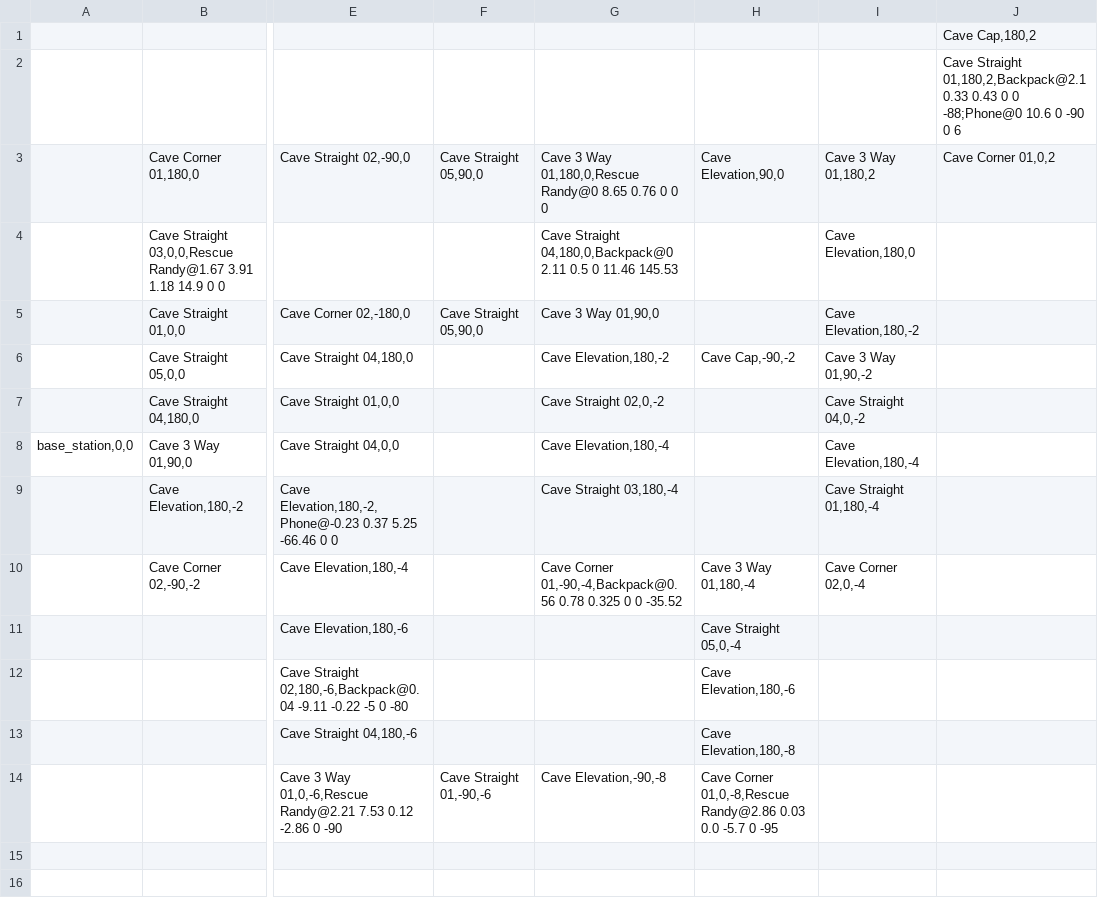
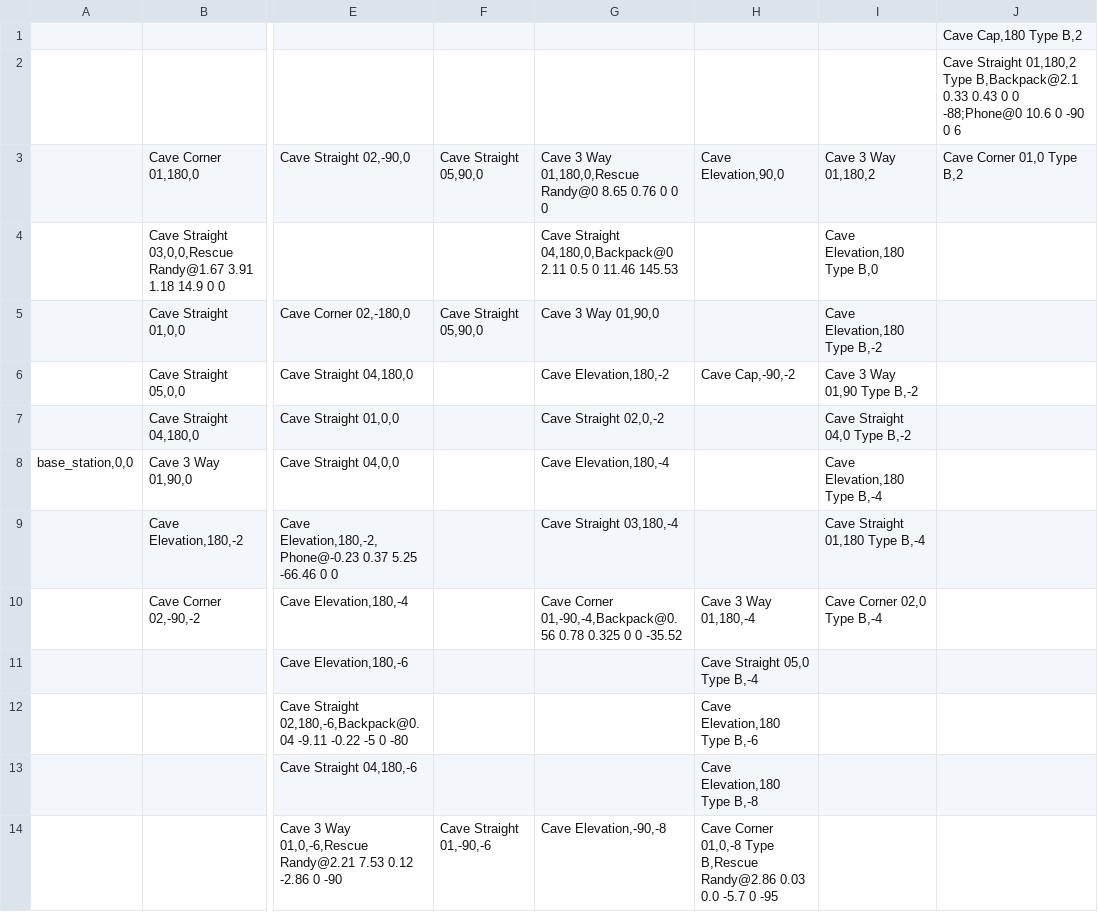
Before and after one commit to osrf/subt, a TSV file: subt_ign/worlds/simple_cave_02.tsv, drawn as a sheet; only a part is shown, gaps mark what is left out; the diff names each change by its address in the sheet, - before the commit and + after, or states it on an @@ line.

```diff
--- a/subt_ign/worlds/simple_cave_02.tsv
+++ b/subt_ign/worlds/simple_cave_02.tsv
-J1: Cave Cap,180,2
+J1: Cave Cap,180 Type B,2
-J2: Cave Straight 01,180,2,Backpack@2.1 0.33 0.43…
+J2: Cave Straight 01,180,2 Type B,Backpack@2.1 0.33 0.43…
-J3: Cave Corner 01,0,2
+J3: Cave Corner 01,0 Type B,2
-I4: Cave Elevation,180,0
+I4: Cave Elevation,180 Type B,0
-I5: Cave Elevation,180,-2
+I5: Cave Elevation,180 Type B,-2
-I6: Cave 3 Way 01,90,-2
+I6: Cave 3 Way 01,90 Type B,-2
-I7: Cave Straight 04,0,-2
+I7: Cave Straight 04,0 Type B,-2
-I8: Cave Elevation,180,-4
+I8: Cave Elevation,180 Type B,-4
-I9: Cave Straight 01,180,-4
+I9: Cave Straight 01,180 Type B,-4
-I10: Cave Corner 02,0,-4
+I10: Cave Corner 02,0 Type B,-4
-H11: Cave Straight 05,0,-4
+H11: Cave Straight 05,0 Type B,-4
-H12: Cave Elevation,180,-6
+H12: Cave Elevation,180 Type B,-6
-H13: Cave Elevation,180,-8
+H13: Cave Elevation,180 Type B,-8
-H14: Cave Corner 01,0,-8,Rescue Randy@2.86 0.03…
+H14: Cave Corner 01,0,-8 Type B,Rescue Randy@2.86 0.03…
```
Also changed, not shown: subt_ign/worlds/simple_cave_01.tsv, subt_ign/worlds/simple_cave_03.tsv, 15 other files.
